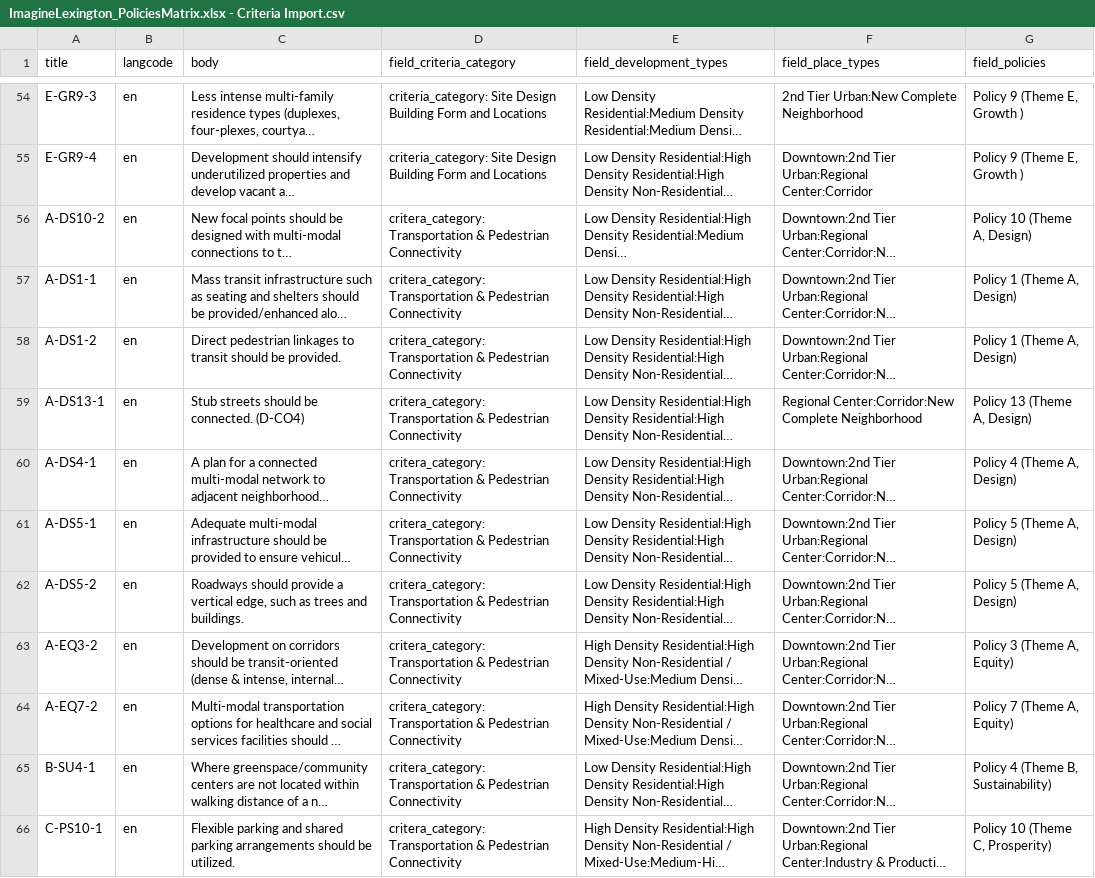
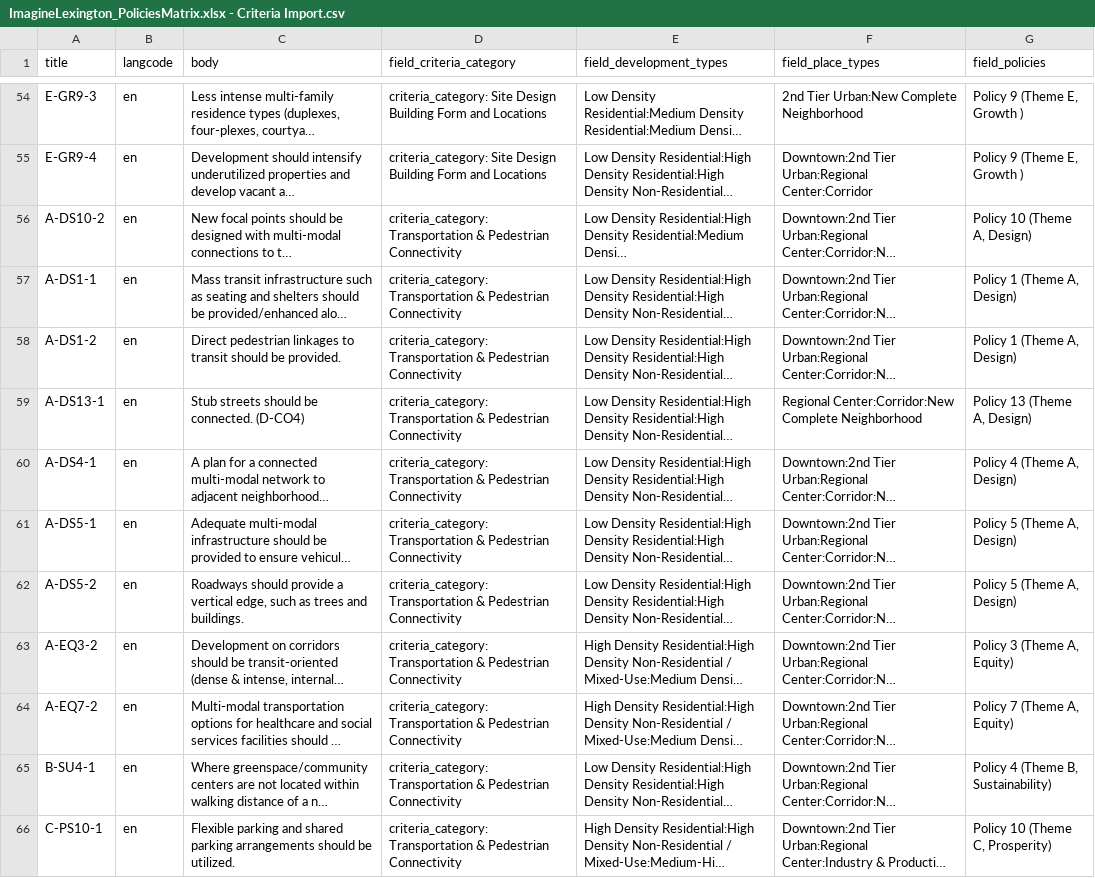
Before and after one commit to lfucg/imagine-lex, a CSV file: web/themes/custom/imaginelex/csv_imports/ImagineLexington_PoliciesMatrix.xlsx - Criteria Import.csv, drawn as a sheet; only a part is shown, gaps mark what is left out; long unchanged cells end in …; the diff covers the shown part only; the diff names each change by its address in the sheet, - before the commit and + after, or states it on an @@ line.

Commit message:
Placebuilder styling, generic field changes, theme settings
- new paragraph type for full-width image, needs styling and component
- updates to display and labeling for place types
- imaginelex theme settings adjusted to use fluid-container, no padding
- updates to Criteria import
- plenty of new templates for accordions, fields, images
- updated theme file to include grabbing the colors from dev types and hopefully get ready for other content with accordions

```diff
--- a/web/themes/custom/imaginelex/csv_imports/ImagineLexington_PoliciesMatrix.xlsx - Criteria Import.csv
+++ b/web/themes/custom/imaginelex/csv_imports/ImagineLexington_PoliciesMatrix.xlsx - Criteria Import.csv
-D56:D66 (field_criteria_category): critera_category: Transportation &…
+D56:D66 (field_criteria_category): criteria_category: Transportation &…
```
Also changed, not shown: 10 edited cells elsewhere in this file, 23 other files.
